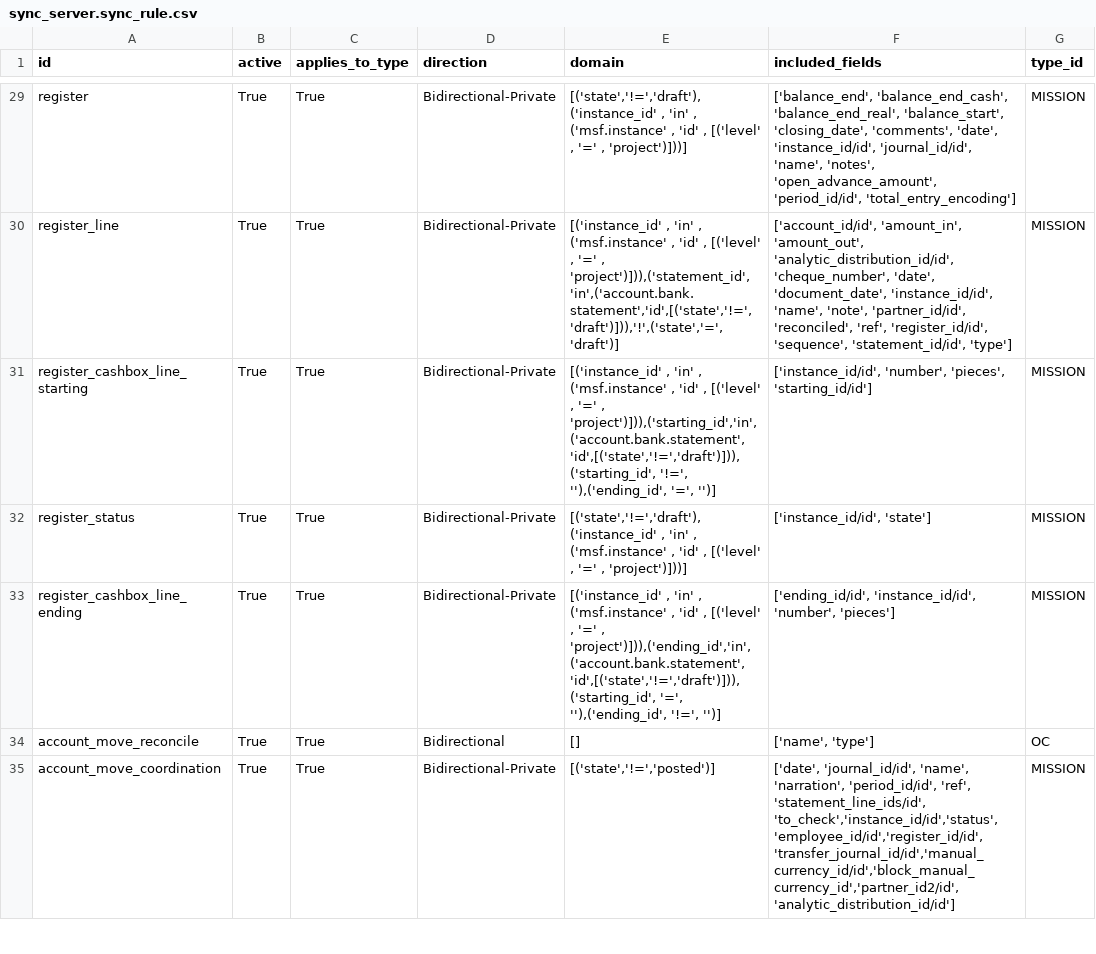
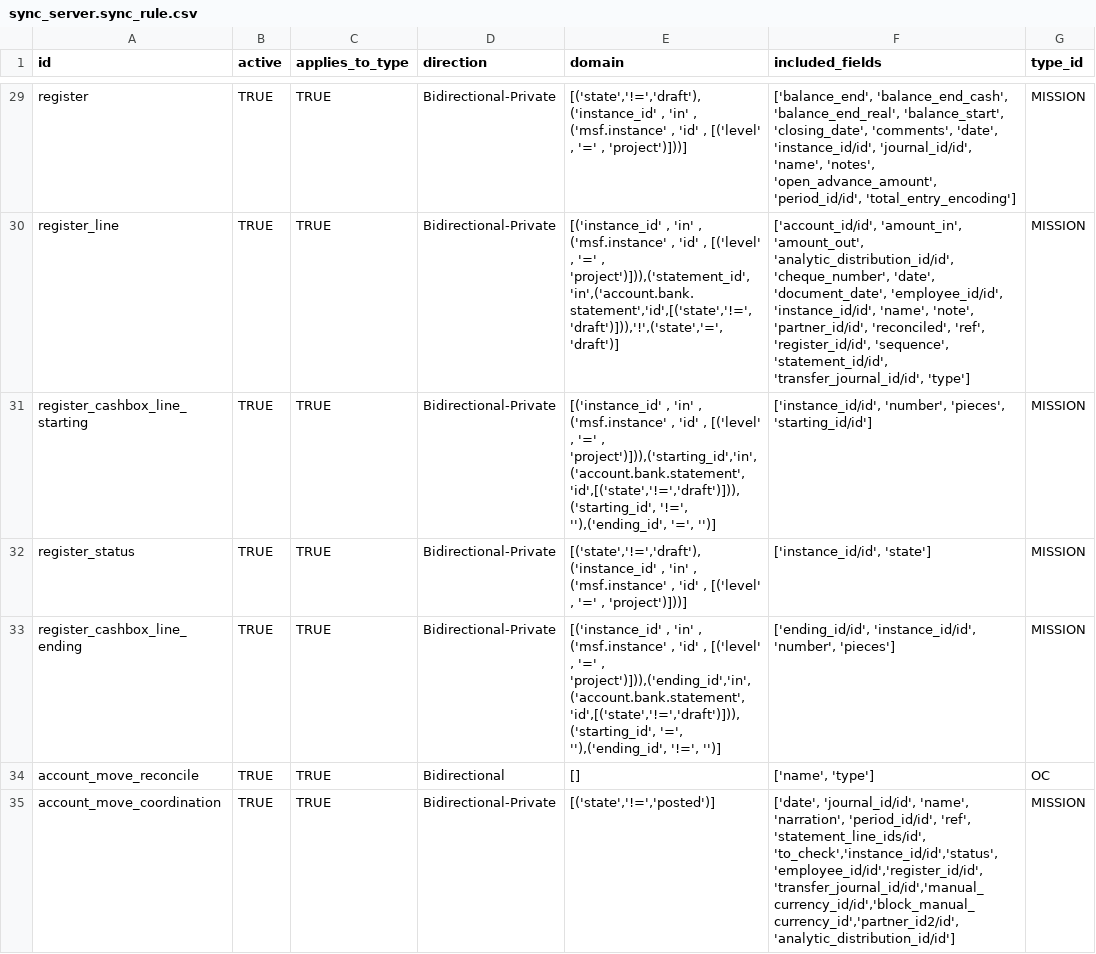
Before and after one commit to Unifield/unifield-server, a CSV file: msf_sync_data_server/data/sync_server.sync_rule.csv, drawn as a sheet; only a part is shown, gaps mark what is left out; the diff covers the shown part only; the diff names each change by its address in the sheet, - before the commit and + after, or states it on an @@ line.

Commit message:
SP-76: [RULES] v1.10
For solving UTP-208 (synchronization of third parties in journal items & register lines):
rules 72 & 73 (Account Move Line): add fields 'register_id/id','employee_id/id', 'transfer_journal_id/id', 'partner_id/id' and 'partner_txt'
rule 85 (analytic line): remove field 'partner_txt'
rule 61 (register line) : add fields 'employee_id/id', 'transfer_journal_id/id'

For solving SP-82 (sync of misc. transaction lines):
rules 72 & 73 (Account Move Line): add fields 'debit', 'credit', 'is_addendum_line'

```diff
--- a/msf_sync_data_server/data/sync_server.sync_rule.csv
+++ b/msf_sync_data_server/data/sync_server.sync_rule.csv
-B29:B35 (active): True
+B29:B35 (active): TRUE
-C29:C35 (applies_to_type): True
+C29:C35 (applies_to_type): TRUE
-F30 (included_fields): …'date', 'document_date', 'instance_id/id', 'name', 'note', 'partner_id/id', 'reconciled', 'ref', 'register_id/id', 'sequence', 'statement_id/id', 'type']
+F30 (included_fields): …'date', 'document_date', 'employee_id/id', 'instance_id/id', 'name', 'note', 'partner_id/id', 'reconciled', 'ref', 'register_id/id', 'sequence', 'statement_id/id', 'transfer_journal_id/id', 'type']
```
Also changed, not shown: 163 edited cells elsewhere in this file.
